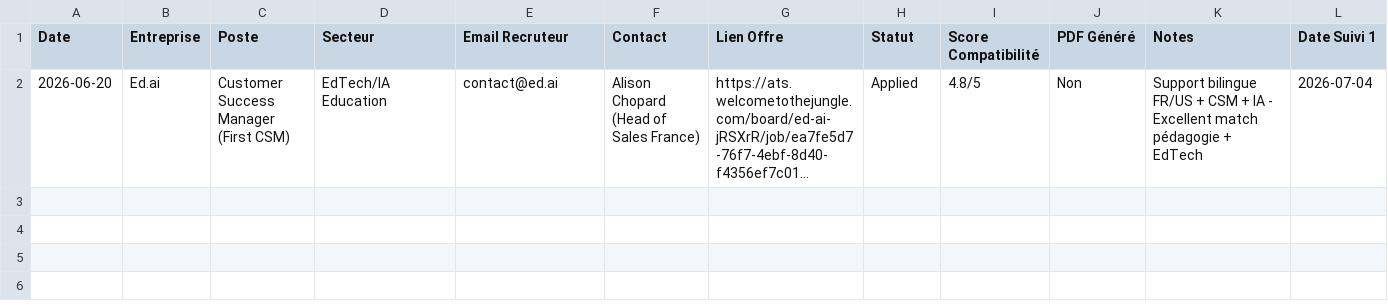
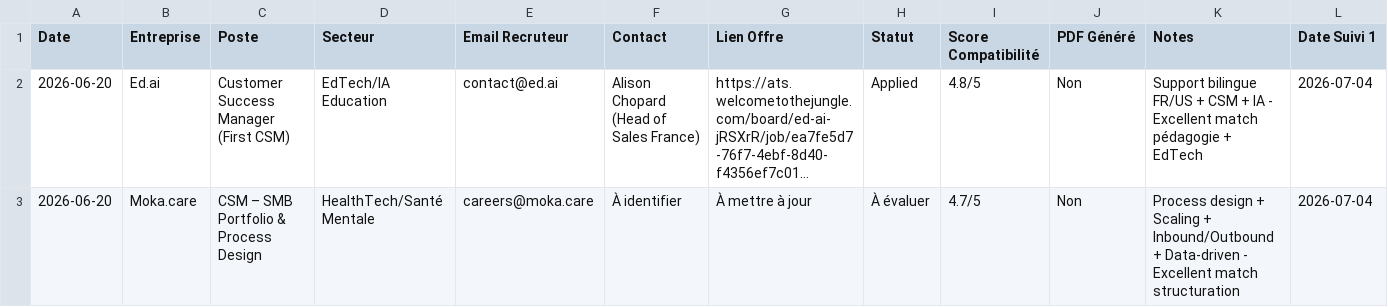
Before and after one commit to zaira-aripova/agent-job, a CSV file: agent-job/data/candidatures-suivi.csv, drawn as a sheet; only a part is shown; long unchanged cells end in …; rows hold the shown columns only; the diff names each change by its address in the sheet, - before the commit and + after, or states it on an @@ line.

```diff
--- a/agent-job/data/candidatures-suivi.csv
+++ b/agent-job/data/candidatures-suivi.csv
+row 3: 2026-06-20 | Moka.care | CSM – SMB Portfolio & Process Design | HealthTech/Santé Mentale | careers@moka.care | À identifier | À mettre à jour | À évaluer | 4.7/5 | Non | Process design + Scaling + Inbound/Outbound + Data-driven - Excellent match structuration | 2026-07-04
```
